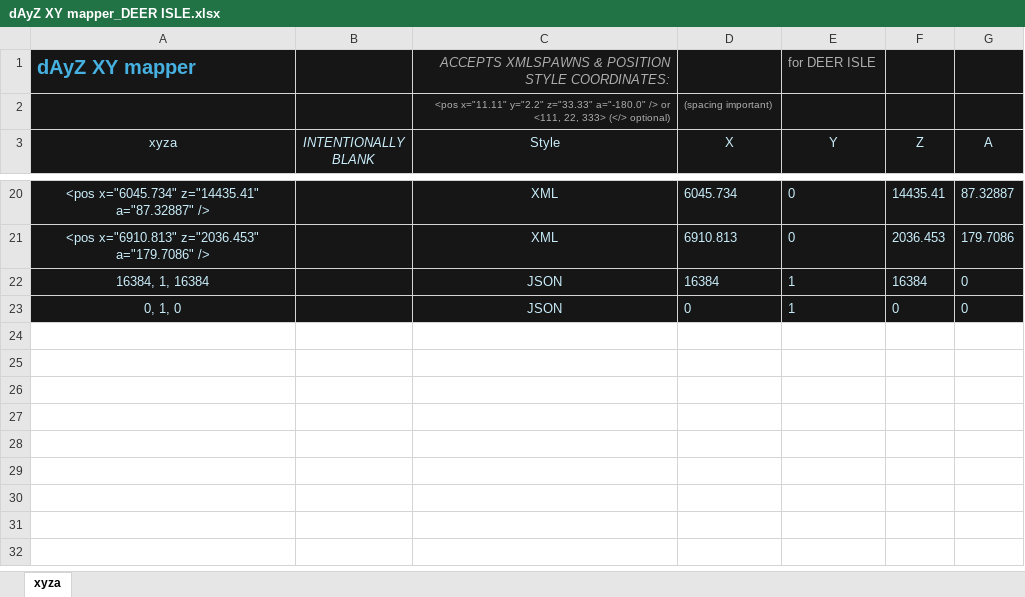
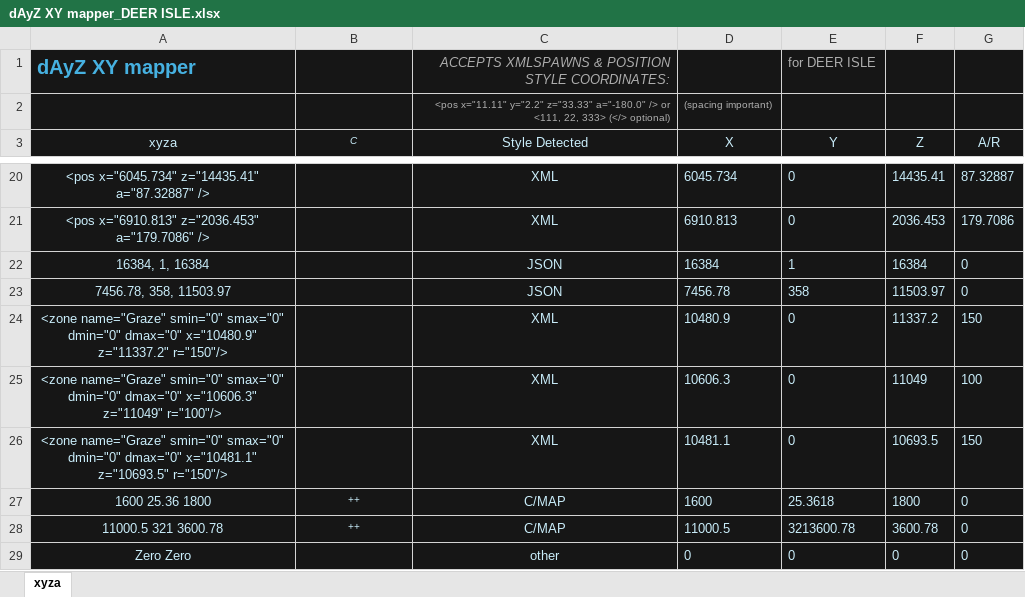
Before and after one commit to AlphaEye420/DayZ-Modwork, an Excel workbook: Server_Tools/dayz_xy_mapper/dAyZ XY mapper_DEER ISLE.xlsx, sheet xyza, drawn as a sheet; only a part is shown, gaps mark what is left out; values as stored, in another font and other column widths than the file's, no borders; charts and pictures and table styles not drawn; addresses are those after the commit; the diff names each change by its address in the sheet, - before the commit and + after, or states it on an @@ line.

```diff
--- a/Server_Tools/dayz_xy_mapper/dAyZ XY mapper_DEER ISLE.xlsx (sheet xyza)
+++ b/Server_Tools/dayz_xy_mapper/dAyZ XY mapper_DEER ISLE.xlsx (sheet xyza)
-B3: INTENTIONALLY BLANK
+B3: C
@@ B3 text size: smaller @@
-C3: Style
+C3: Style Detected
-G3: A
+G3: A/R
+row 23: 7456.78, 358, 11503.97 |  | JSON | 7456.78 | 358 | 11503.97 | 0
+row 24: <zone name="Graze" smin="0" smax="0" dmin="0" dmax="0" x="10480.9" z="11337.2" r="150"/> |  | XML | 10480.9 | 0 | 11337.2 | 150
+row 25: <zone name="Graze" smin="0" smax="0" dmin="0" dmax="0" x="10606.3" z="11049" r="100"/> |  | XML | 10606.3 | 0 | 11049 | 100
+row 26: <zone name="Graze" smin="0" smax="0" dmin="0" dmax="0" x="10481.1" z="10693.5" r="150"/> |  | XML | 10481.1 | 0 | 10693.5 | 150
+row 27: 1600 25.36 1800 | ++ | C/MAP | 1600 | 25.3618 | 1800 | 0
+row 28: 11000.5 321 3600.78 | ++ | C/MAP | 11000.5 | 3213600.78 | 3600.78 | 0
-A29 (xyza): 0, 1, 0
+A29 (xyza): Zero Zero
-C29 (Style Detected): JSON
+C29 (Style Detected): other
-E29 (Y): 1
+E29 (Y): 0
```
Also changed, not shown: formulas that keep their value, charts or pictures, Server_Tools/dayz_xy_mapper/dAyZ XY mapper_CHERNARUS.xlsx, Server_Tools/dayz_xy_mapper/dAyZ XY mapper_LIVONIA.xlsx, 2 other files.
